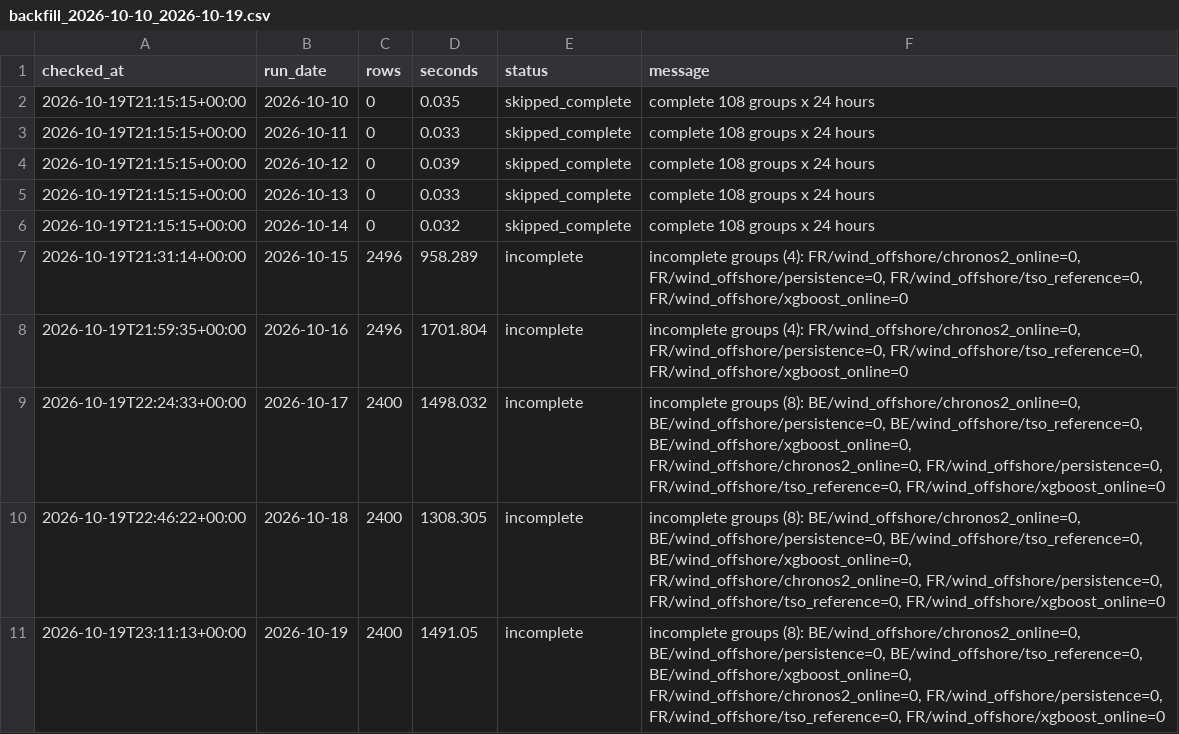
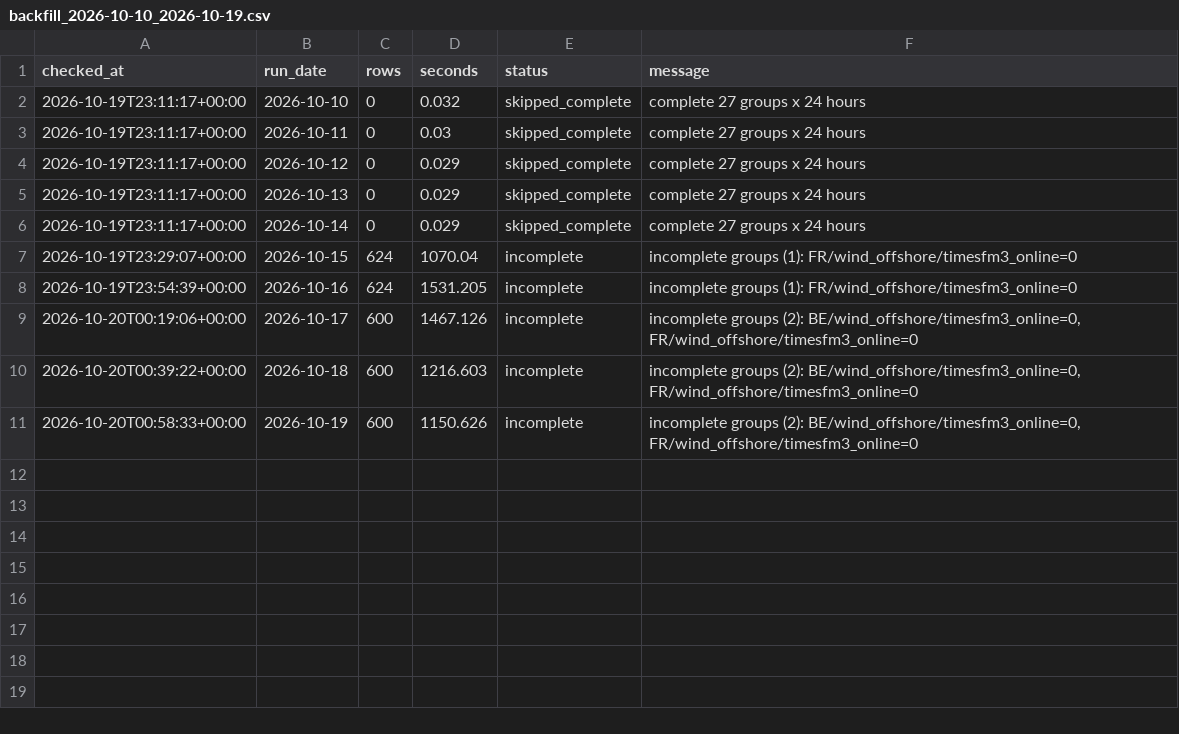
Before and after one commit to XiaoyuJIN97/tp-plus-plus-real-time-forecasting-dashboard, a CSV file: data/backfill/backfill_2026-10-10_2026-10-19.csv, drawn as a sheet.

```diff
--- a/data/backfill/backfill_2026-10-10_2026-10-19.csv
+++ b/data/backfill/backfill_2026-10-10_2026-10-19.csv
@@ -1,11 +1,11 @@
 checked_at,run_date,rows,seconds,status,message
-2026-10-19T21:15:15+00:00,2026-10-10,0,0.035,skipped_complete,complete 108 groups x 24 hours
-2026-10-19T21:15:15+00:00,2026-10-11,0,0.033,skipped_complete,complete 108 groups x 24 hours
-2026-10-19T21:15:15+00:00,2026-10-12,0,0.039,skipped_complete,complete 108 groups x 24 hours
-2026-10-19T21:15:15+00:00,2026-10-13,0,0.033,skipped_complete,complete 108 groups x 24 hours
-2026-10-19T21:15:15+00:00,2026-10-14,0,0.032,skipped_complete,complete 108 groups x 24 hours
-2026-10-19T21:31:14+00:00,2026-10-15,2496,958.289,incomplete,"incomplete groups (4): FR/wind_offshore/chronos2_online=0, FR/wind_offshore/persistence=0, FR/wind_offshore/tso_reference=0, FR/wind_offshore/xgboost_online=0"
-2026-10-19T21:59:35+00:00,2026-10-16,2496,1701.804,incomplete,"incomplete groups (4): FR/wind_offshore/chronos2_online=0, FR/wind_offshore/persistence=0, FR/wind_offshore/tso_reference=0, FR/wind_offshore/xgboost_online=0"
-2026-10-19T22:24:33+00:00,2026-10-17,2400,1498.032,incomplete,"incomplete groups (8): BE/wind_offshore/chronos2_online=0, BE/wind_offshore/persistence=0, BE/wind_offshore/tso_reference=0, BE/wind_offshore/xgboost_online=0, FR/wind_offshore/chronos2_online=0, FR/wind_offshore/persistence=0, FR/wind_offshore/tso_reference=0, FR/wind_offshore/xgboost_online=0"
-2026-10-19T22:46:22+00:00,2026-10-18,2400,1308.305,incomplete,"incomplete groups (8): BE/wind_offshore/chronos2_online=0, BE/wind_offshore/persistence=0, BE/wind_offshore/tso_reference=0, BE/wind_offshore/xgboost_online=0, FR/wind_offshore/chronos2_online=0, FR/wind_offshore/persistence=0, FR/wind_offshore/tso_reference=0, FR/wind_offshore/xgboost_online=0"
-2026-10-19T23:11:13+00:00,2026-10-19,2400,1491.05,incomplete,"incomplete groups (8): BE/wind_offshore/chronos2_online=0, BE/wind_offshore/persistence=0, BE/wind_offshore/tso_reference=0, BE/wind_offshore/xgboost_online=0, FR/wind_offshore/chronos2_online=0, FR/wind_offshore/persistence=0, FR/wind_offshore/tso_reference=0, FR/wind_offshore/xgboost_online=0"
+2026-10-19T23:11:17+00:00,2026-10-10,0,0.032,skipped_complete,complete 27 groups x 24 hours
+2026-10-19T23:11:17+00:00,2026-10-11,0,0.03,skipped_complete,complete 27 groups x 24 hours
+2026-10-19T23:11:17+00:00,2026-10-12,0,0.029,skipped_complete,complete 27 groups x 24 hours
+2026-10-19T23:11:17+00:00,2026-10-13,0,0.029,skipped_complete,complete 27 groups x 24 hours
+2026-10-19T23:11:17+00:00,2026-10-14,0,0.029,skipped_complete,complete 27 groups x 24 hours
+2026-10-19T23:29:07+00:00,2026-10-15,624,1070.04,incomplete,incomplete groups (1): FR/wind_offshore/timesfm3_online=0
+2026-10-19T23:54:39+00:00,2026-10-16,624,1531.205,incomplete,incomplete groups (1): FR/wind_offshore/timesfm3_online=0
+2026-10-20T00:19:06+00:00,2026-10-17,600,1467.126,incomplete,"incomplete groups (2): BE/wind_offshore/timesfm3_online=0, FR/wind_offshore/timesfm3_online=0"
+2026-10-20T00:39:22+00:00,2026-10-18,600,1216.603,incomplete,"incomplete groups (2): BE/wind_offshore/timesfm3_online=0, FR/wind_offshore/timesfm3_online=0"
+2026-10-20T00:58:33+00:00,2026-10-19,600,1150.626,incomplete,"incomplete groups (2): BE/wind_offshore/timesfm3_online=0, FR/wind_offshore/timesfm3_online=0"
```
Also changed, not shown: data/backfill/backfill_latest.csv, data/forecasts/forecasts_2026-10-16.csv, 5 other files.
